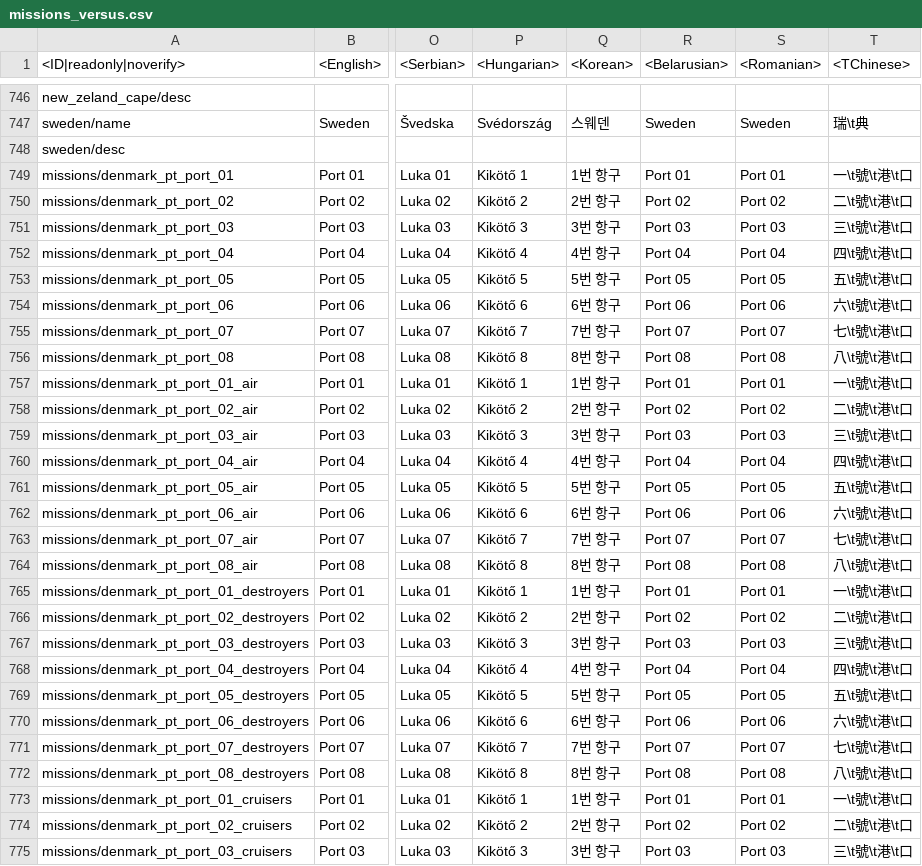
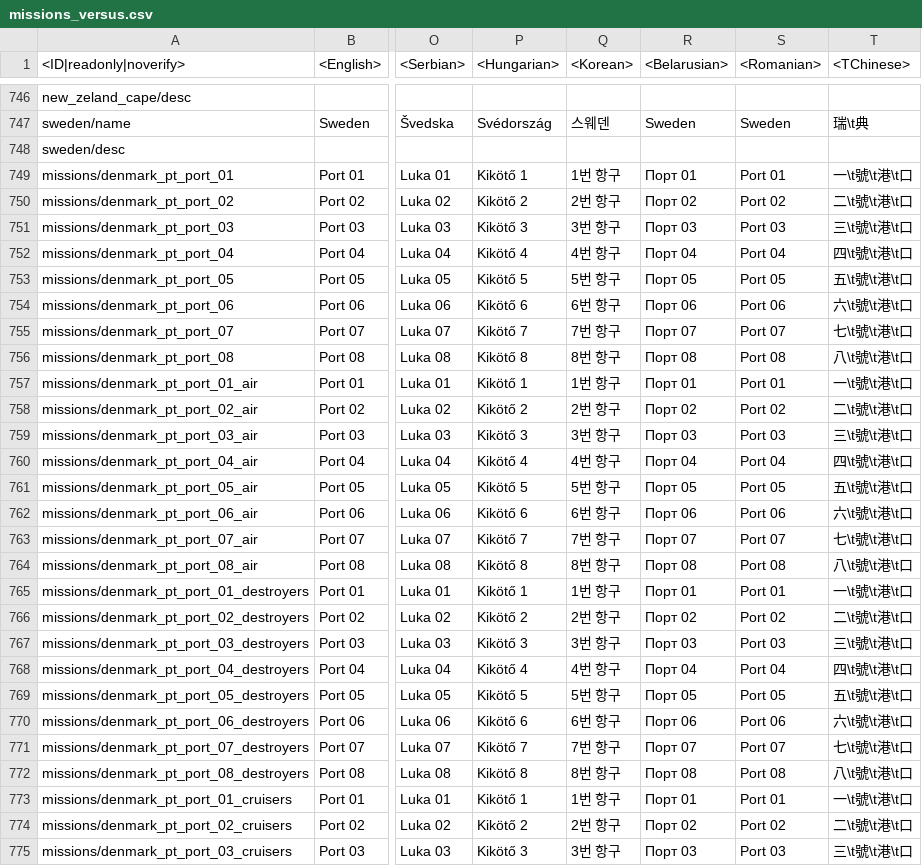
Before and after one commit to Warthunder-Open-Source-Foundation/wt_datamine_extractor, a CSV file: lang/missions_versus.csv, drawn as a sheet; only a part is shown, gaps mark what is left out; the diff covers the shown part only; the diff names each change by its address in the sheet, - before the commit and + after, or states it on an @@ line.

```diff
--- a/lang/missions_versus.csv
+++ b/lang/missions_versus.csv
-R749 (<Belarusian>): Port 01
+R749 (<Belarusian>): Порт 01
-R750 (<Belarusian>): Port 02
+R750 (<Belarusian>): Порт 02
-R751 (<Belarusian>): Port 03
+R751 (<Belarusian>): Порт 03
-R752 (<Belarusian>): Port 04
+R752 (<Belarusian>): Порт 04
-R753 (<Belarusian>): Port 05
+R753 (<Belarusian>): Порт 05
-R754 (<Belarusian>): Port 06
+R754 (<Belarusian>): Порт 06
-R755 (<Belarusian>): Port 07
+R755 (<Belarusian>): Порт 07
-R756 (<Belarusian>): Port 08
+R756 (<Belarusian>): Порт 08
-R757 (<Belarusian>): Port 01
+R757 (<Belarusian>): Порт 01
-R758 (<Belarusian>): Port 02
+R758 (<Belarusian>): Порт 02
-R759 (<Belarusian>): Port 03
+R759 (<Belarusian>): Порт 03
-R760 (<Belarusian>): Port 04
+R760 (<Belarusian>): Порт 04
-R761 (<Belarusian>): Port 05
+R761 (<Belarusian>): Порт 05
-R762 (<Belarusian>): Port 06
+R762 (<Belarusian>): Порт 06
-R763 (<Belarusian>): Port 07
+R763 (<Belarusian>): Порт 07
-R764 (<Belarusian>): Port 08
+R764 (<Belarusian>): Порт 08
-R765 (<Belarusian>): Port 01
+R765 (<Belarusian>): Порт 01
-R766 (<Belarusian>): Port 02
+R766 (<Belarusian>): Порт 02
-R767 (<Belarusian>): Port 03
+R767 (<Belarusian>): Порт 03
-R768 (<Belarusian>): Port 04
+R768 (<Belarusian>): Порт 04
-R769 (<Belarusian>): Port 05
+R769 (<Belarusian>): Порт 05
-R770 (<Belarusian>): Port 06
+R770 (<Belarusian>): Порт 06
-R771 (<Belarusian>): Port 07
+R771 (<Belarusian>): Порт 07
-R772 (<Belarusian>): Port 08
+R772 (<Belarusian>): Порт 08
-R773 (<Belarusian>): Port 01
+R773 (<Belarusian>): Порт 01
-R774 (<Belarusian>): Port 02
+R774 (<Belarusian>): Порт 02
-R775 (<Belarusian>): Port 03
+R775 (<Belarusian>): Порт 03
```
Also changed, not shown: 86 edited cells elsewhere in this file, lang/menu_chat.csv, lang/menu_events.csv, 40 other files.
